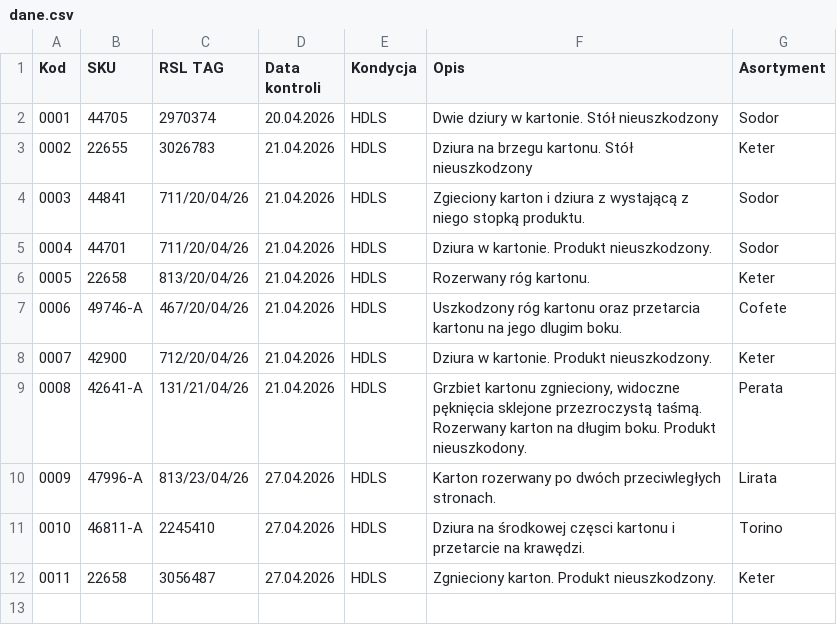
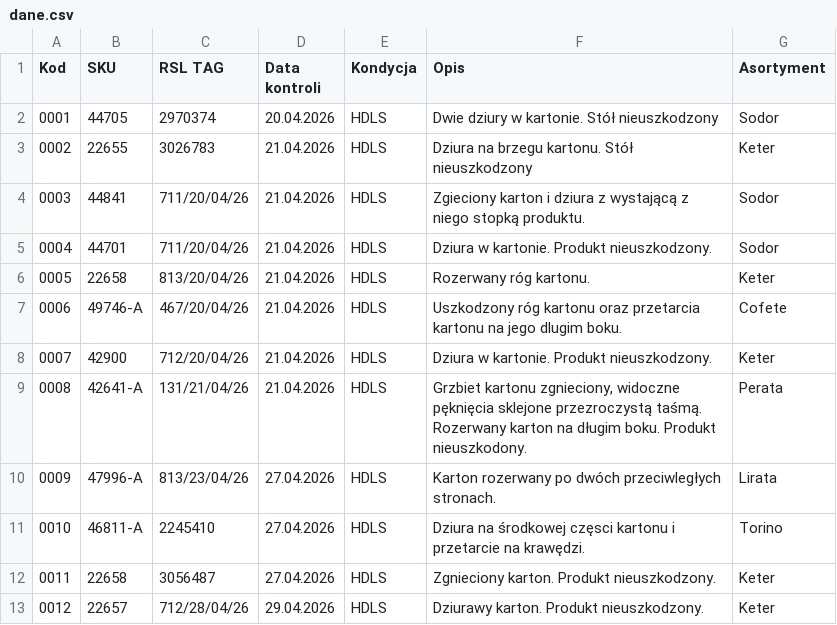
Before and after one commit to logi-meblob/katalog-kontroli, a CSV file: dane.csv, drawn as a sheet.

Commit message:
Add new entry for SKU 22657 in dane.csv
Added a new entry for SKU 22657 with condition details.

```diff
--- a/dane.csv
+++ b/dane.csv
@@ -12 +12,2 @@
 0011;22658;3056487;27.04.2026;HDLS;Zgnieciony karton. Produkt nieuszkodzony.;Keter
+0012;22657;712/28/04/26;29.04.2026;HDLS;Dziurawy karton. Produkt nieuszkodzony.;Keter
```
